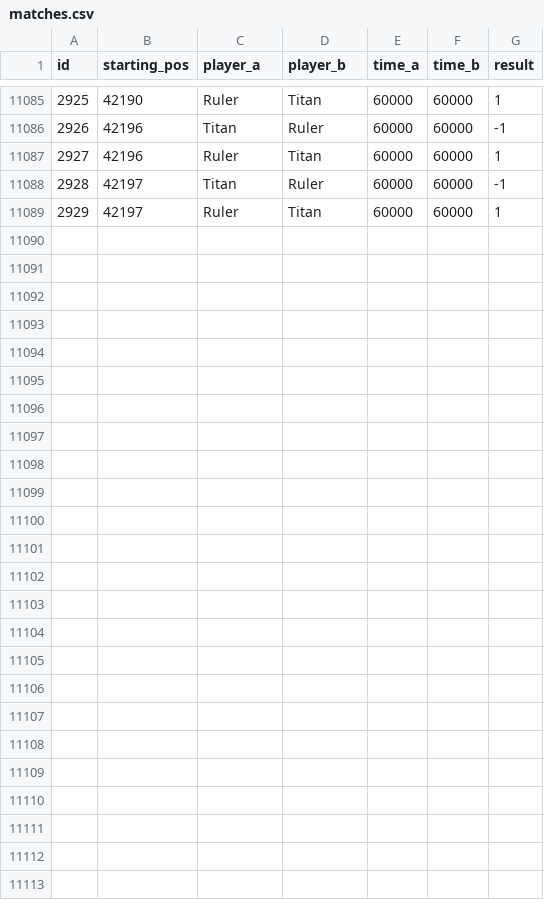
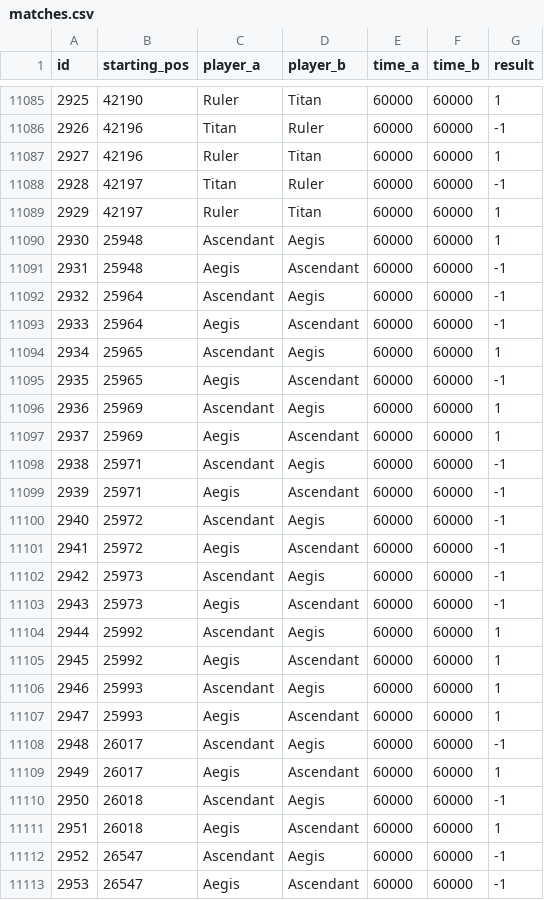
Before and after one commit to PaMeirelles/cpp-santorini, a CSV file: matches.csv, drawn as a sheet; only a part is shown, gaps mark what is left out.

```diff
--- a/matches.csv
+++ b/matches.csv
@@ -11089 +11089,25 @@ id,starting_pos,player_a,player_b,time_a,time_b,result
 2929,42197,Ruler,Titan,60000,60000,1
+2930,25948,Ascendant,Aegis,60000,60000,1
+2931,25948,Aegis,Ascendant,60000,60000,-1
+2932,25964,Ascendant,Aegis,60000,60000,-1
+2933,25964,Aegis,Ascendant,60000,60000,-1
+2934,25965,Ascendant,Aegis,60000,60000,1
+2935,25965,Aegis,Ascendant,60000,60000,-1
+2936,25969,Ascendant,Aegis,60000,60000,1
+2937,25969,Aegis,Ascendant,60000,60000,1
+2938,25971,Ascendant,Aegis,60000,60000,-1
+2939,25971,Aegis,Ascendant,60000,60000,-1
+2940,25972,Ascendant,Aegis,60000,60000,-1
+2941,25972,Aegis,Ascendant,60000,60000,-1
+2942,25973,Ascendant,Aegis,60000,60000,-1
+2943,25973,Aegis,Ascendant,60000,60000,-1
+2944,25992,Ascendant,Aegis,60000,60000,1
+2945,25992,Aegis,Ascendant,60000,60000,1
+2946,25993,Ascendant,Aegis,60000,60000,1
+2947,25993,Aegis,Ascendant,60000,60000,1
+2948,26017,Ascendant,Aegis,60000,60000,-1
+2949,26017,Aegis,Ascendant,60000,60000,1
+2950,26018,Ascendant,Aegis,60000,60000,-1
+2951,26018,Aegis,Ascendant,60000,60000,1
+2952,26547,Ascendant,Aegis,60000,60000,-1
+2953,26547,Aegis,Ascendant,60000,60000,-1
```
Also changed, not shown: confidence_interval.csv, elos.csv, 26 other files.
